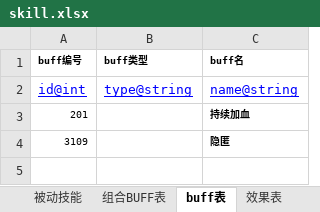
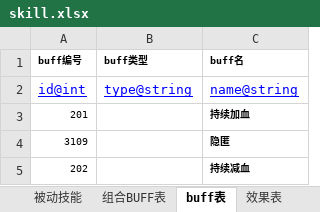
Before and after one commit to hw233/lolita_son, an Excel workbook: tool/table/table/skill.xlsx, sheet buff表, drawn as a sheet; values as stored, in another font and other column widths than the file's, no borders; the diff names each change by its address in the sheet, - before the commit and + after, or states it on an @@ line.

```diff
--- a/tool/table/table/skill.xlsx (sheet buff表)
+++ b/tool/table/table/skill.xlsx (sheet buff表)
+row 5: 202 |  | 持续减血
```
Also changed, not shown: sheet 主动技能, sheet 组合BUFF表, sheet 被动技能, 23 other files.
